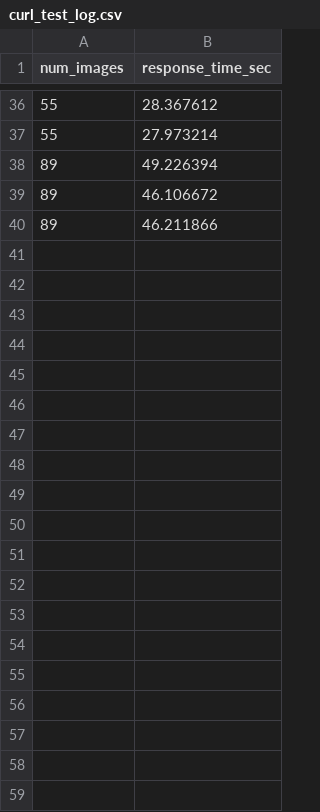
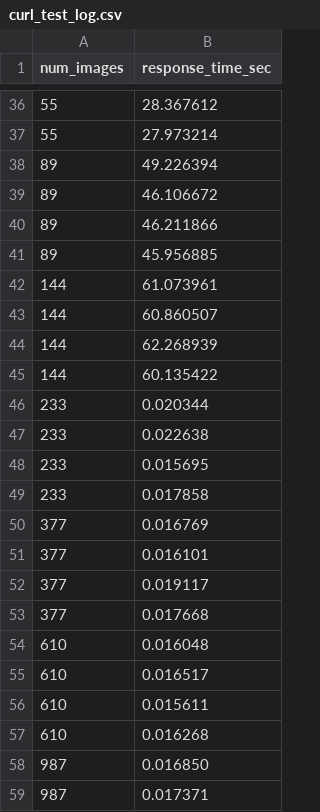
Before and after one commit to jude-shin/harmony, a CSV file: testing/stress_test/curl_test_log.csv, drawn as a sheet; only a part is shown, gaps mark what is left out; the diff covers the shown part only; the diff names each change by its address in the sheet, - before the commit and + after, or states it on an @@ line.

```diff
--- a/testing/stress_test/curl_test_log.csv
+++ b/testing/stress_test/curl_test_log.csv
+row 41: 89 | 45.956885
+row 42: 144 | 61.073961
+row 43: 144 | 60.860507
+row 44: 144 | 62.268939
+row 45: 144 | 60.135422
+row 46: 233 | 0.020344
+row 47: 233 | 0.022638
+row 48: 233 | 0.015695
+row 49: 233 | 0.017858
+row 50: 377 | 0.016769
+row 51: 377 | 0.016101
+row 52: 377 | 0.019117
+row 53: 377 | 0.017668
+row 54: 610 | 0.016048
+row 55: 610 | 0.016517
+row 56: 610 | 0.015611
+row 57: 610 | 0.016268
+row 58: 987 | 0.016850
+row 59: 987 | 0.017371
```
Also changed, not shown: 30 added rows elsewhere in this file.
